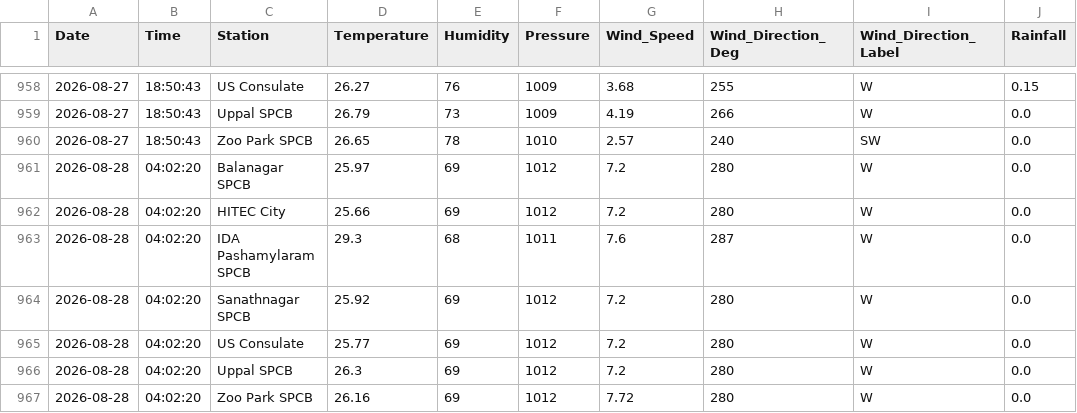
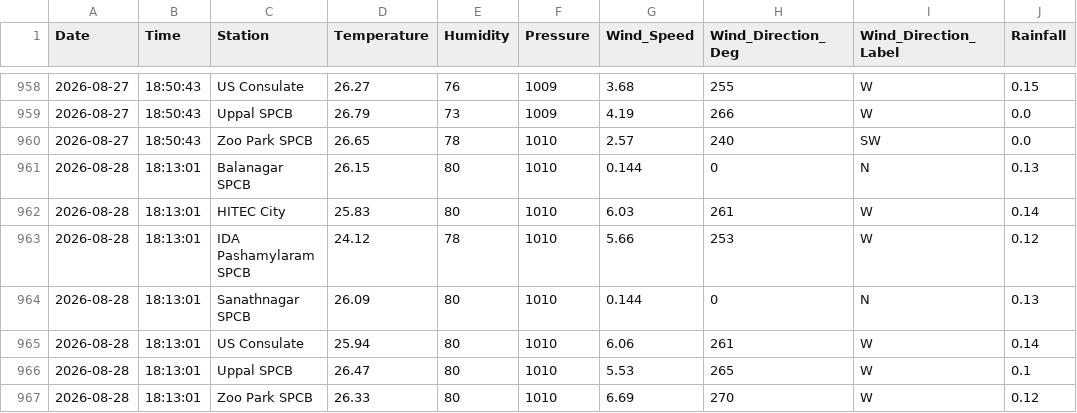
Before and after one commit to Rohan0639/Forecast, a CSV file: api/data/hyderabad_live_weather.csv, drawn as a sheet; only a part is shown, gaps mark what is left out.

```diff
--- a/api/data/hyderabad_live_weather.csv
+++ b/api/data/hyderabad_live_weather.csv
@@ -960,8 +960,8 @@ Date,Time,Station,Temperature,Humidity,Pressure,Wind_Speed,Wind_Direction_Deg,Wi
 2026-08-27,18:50:43,Zoo Park SPCB,26.65,78,1010,2.57,240,SW,0.0
-2026-08-28,04:02:20,Balanagar SPCB,25.97,69,1012,7.2,280,W,0.0
-2026-08-28,04:02:20,HITEC City,25.66,69,1012,7.2,280,W,0.0
-2026-08-28,04:02:20,IDA Pashamylaram SPCB,29.3,68,1011,7.6,287,W,0.0
-2026-08-28,04:02:20,Sanathnagar SPCB,25.92,69,1012,7.2,280,W,0.0
-2026-08-28,04:02:20,US Consulate,25.77,69,1012,7.2,280,W,0.0
-2026-08-28,04:02:20,Uppal SPCB,26.3,69,1012,7.2,280,W,0.0
-2026-08-28,04:02:20,Zoo Park SPCB,26.16,69,1012,7.72,280,W,0.0
+2026-08-28,18:13:01,Balanagar SPCB,26.15,80,1010,0.144,0,N,0.13
+2026-08-28,18:13:01,HITEC City,25.83,80,1010,6.03,261,W,0.14
+2026-08-28,18:13:01,IDA Pashamylaram SPCB,24.12,78,1010,5.66,253,W,0.12
+2026-08-28,18:13:01,Sanathnagar SPCB,26.09,80,1010,0.144,0,N,0.13
+2026-08-28,18:13:01,US Consulate,25.94,80,1010,6.06,261,W,0.14
+2026-08-28,18:13:01,Uppal SPCB,26.47,80,1010,5.53,265,W,0.1
+2026-08-28,18:13:01,Zoo Park SPCB,26.33,80,1010,6.69,270,W,0.12
```
Also changed, not shown: api/data/live_aqi_dataset.csv.
